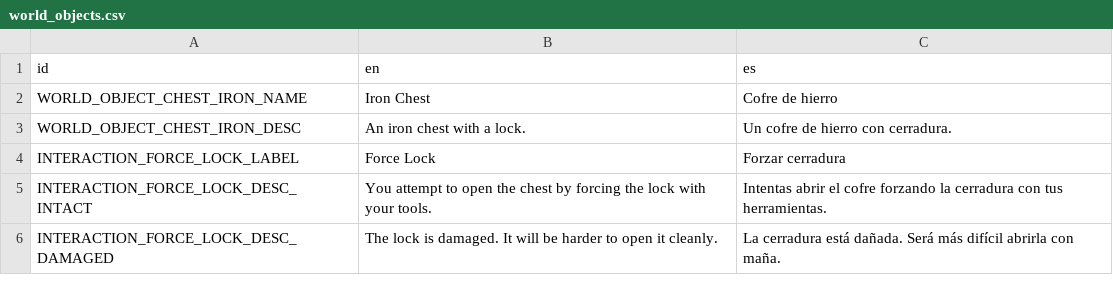
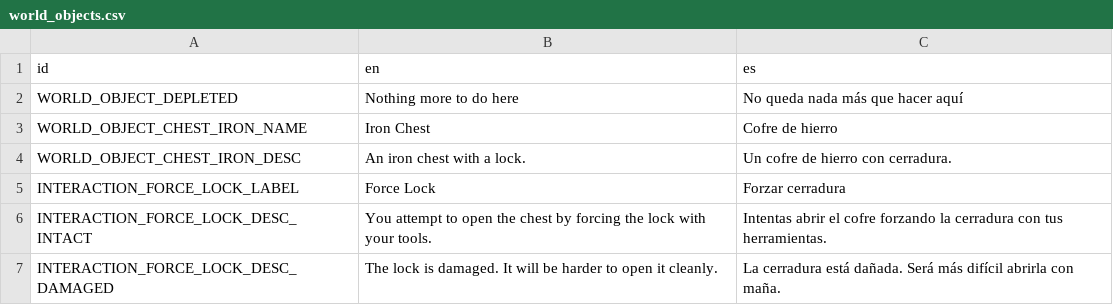
Before and after one commit to rodricaybara/athelia, a CSV file: localization/world_objects.csv, drawn as a sheet; only a part is shown; the diff names each change by its address in the sheet, - before the commit and + after, or states it on an @@ line.

```diff
--- a/localization/world_objects.csv
+++ b/localization/world_objects.csv
+row 2: WORLD_OBJECT_DEPLETED | Nothing more to do here | No queda nada más que hacer aquí
```
Also changed, not shown: localization/translations.csv, 39 other files.
